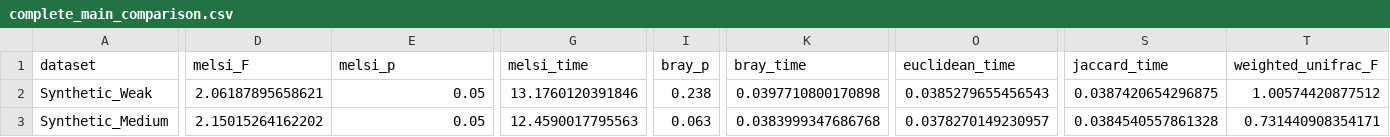
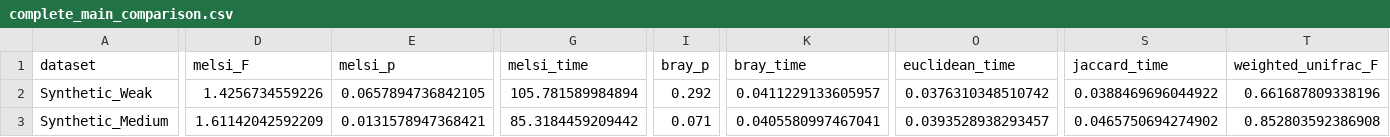
Before and after one commit to NathanBresette/MeLSI, a CSV file: inst/extdata/complete_main_comparison.csv, drawn as a sheet; only a part is shown, gaps mark what is left out; the diff covers the shown part only; the diff names each change by its address in the sheet, - before the commit and + after, or states it on an @@ line.

```diff
--- a/inst/extdata/complete_main_comparison.csv
+++ b/inst/extdata/complete_main_comparison.csv
-D2 (melsi_F): 2.06187895658621
+D2 (melsi_F): 1.4256734559226
-E2 (melsi_p): 0.05
+E2 (melsi_p): 0.0657894736842105
-G2 (melsi_time): 13.1760120391846
+G2 (melsi_time): 105.781589984894
-I2 (bray_p): 0.238
+I2 (bray_p): 0.292
-K2 (bray_time): 0.0397710800170898
+K2 (bray_time): 0.0411229133605957
-O2 (euclidean_time): 0.0385279655456543
+O2 (euclidean_time): 0.0376310348510742
-S2 (jaccard_time): 0.0387420654296875
+S2 (jaccard_time): 0.0388469696044922
-T2 (weighted_unifrac_F): 1.00574420877512
+T2 (weighted_unifrac_F): 0.661687809338196
-D3 (melsi_F): 2.15015264162202
+D3 (melsi_F): 1.61142042592209
-E3 (melsi_p): 0.05
+E3 (melsi_p): 0.0131578947368421
-G3 (melsi_time): 12.4590017795563
+G3 (melsi_time): 85.3184459209442
-I3 (bray_p): 0.063
+I3 (bray_p): 0.071
-K3 (bray_time): 0.0383999347686768
+K3 (bray_time): 0.0405580997467041
-O3 (euclidean_time): 0.0378270149230957
+O3 (euclidean_time): 0.0393528938293457
-S3 (jaccard_time): 0.0384540557861328
+S3 (jaccard_time): 0.0465750694274902
-T3 (weighted_unifrac_F): 0.731440908354171
+T3 (weighted_unifrac_F): 0.852803592386908
```
Also changed, not shown: 60 edited cells elsewhere in this file, inst/extdata/complete_parameter_sensitivity.csv, inst/extdata/complete_power_analysis.csv, 3 other files.
